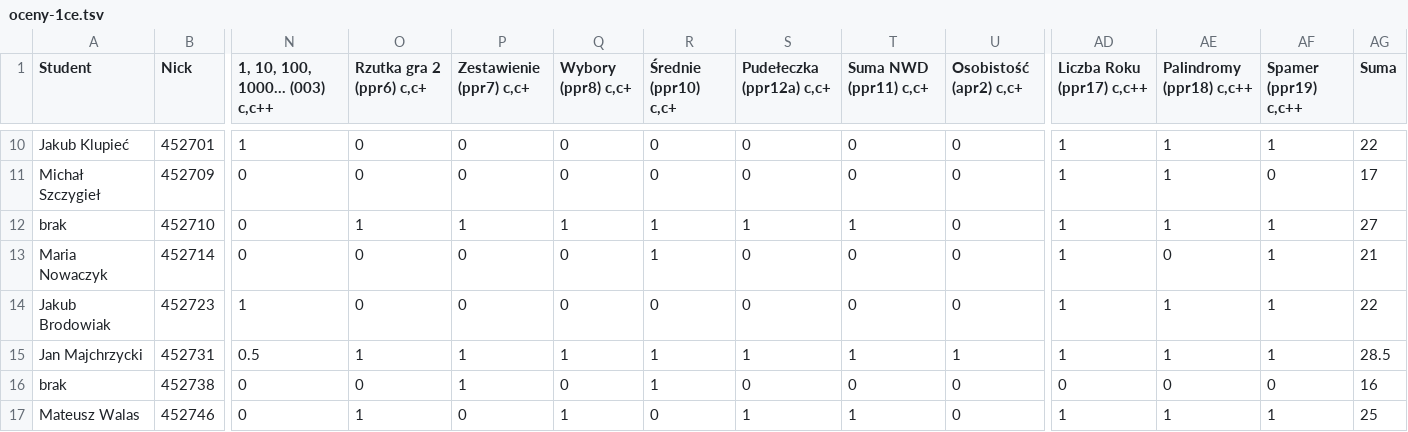
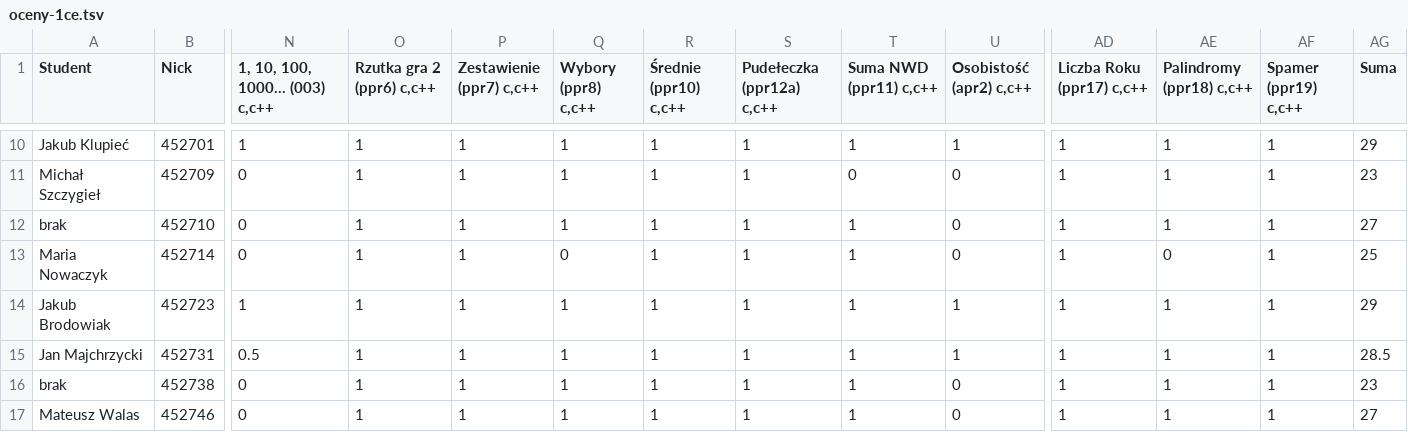
Before and after one commit to siulkilulki/academic-kickstart, a TSV file: content/teaching/ppr/files/oceny-1ce.tsv, drawn as a sheet; only a part is shown, gaps mark what is left out; the diff covers the shown part only; the diff names each change by its address in the sheet, - before the commit and + after, or states it on an @@ line.

```diff
--- a/content/teaching/ppr/files/oceny-1ce.tsv
+++ b/content/teaching/ppr/files/oceny-1ce.tsv
-O1: Rzutka gra 2 (ppr6) c,c+
+O1: Rzutka gra 2 (ppr6) c,c++
-P1: Zestawienie (ppr7) c,c+
+P1: Zestawienie (ppr7) c,c++
-Q1: Wybory (ppr8) c,c+
+Q1: Wybory (ppr8) c,c++
-R1: Średnie (ppr10) c,c+
+R1: Średnie (ppr10) c,c++
-S1: Pudełeczka (ppr12a) c,c+
+S1: Pudełeczka (ppr12a) c,c++
-T1: Suma NWD (ppr11) c,c+
+T1: Suma NWD (ppr11) c,c++
-U1: Osobistość (apr2) c,c+
+U1: Osobistość (apr2) c,c++
-O10:O11 (Rzutka gra 2 (ppr6) c,c++): 0
+O10:O11 (Rzutka gra 2 (ppr6) c,c++): 1
-P10:P11 (Zestawienie (ppr7) c,c++): 0
+P10:P11 (Zestawienie (ppr7) c,c++): 1
-Q10:Q11 (Wybory (ppr8) c,c++): 0
+Q10:Q11 (Wybory (ppr8) c,c++): 1
-R10:R11 (Średnie (ppr10) c,c++): 0
+R10:R11 (Średnie (ppr10) c,c++): 1
-S10:S11 (Pudełeczka (ppr12a) c,c++): 0
+S10:S11 (Pudełeczka (ppr12a) c,c++): 1
-T10 (Suma NWD (ppr11) c,c++): 0
+T10 (Suma NWD (ppr11) c,c++): 1
-U10 (Osobistość (apr2) c,c++): 0
+U10 (Osobistość (apr2) c,c++): 1
-AG10 (Suma): 22
+AG10 (Suma): 29
-AF11 (Spamer (ppr19) c,c++): 0
+AF11 (Spamer (ppr19) c,c++): 1
-AG11 (Suma): 17
+AG11 (Suma): 23
-O13:O14 (Rzutka gra 2 (ppr6) c,c++): 0
+O13:O14 (Rzutka gra 2 (ppr6) c,c++): 1
-P13:P14 (Zestawienie (ppr7) c,c++): 0
+P13:P14 (Zestawienie (ppr7) c,c++): 1
-S13:S14 (Pudełeczka (ppr12a) c,c++): 0
+S13:S14 (Pudełeczka (ppr12a) c,c++): 1
-T13:T14 (Suma NWD (ppr11) c,c++): 0
+T13:T14 (Suma NWD (ppr11) c,c++): 1
-AG13 (Suma): 21
+AG13 (Suma): 25
-Q14 (Wybory (ppr8) c,c++): 0
+Q14 (Wybory (ppr8) c,c++): 1
-R14 (Średnie (ppr10) c,c++): 0
+R14 (Średnie (ppr10) c,c++): 1
-U14 (Osobistość (apr2) c,c++): 0
+U14 (Osobistość (apr2) c,c++): 1
-AG14 (Suma): 22
+AG14 (Suma): 29
-O16 (Rzutka gra 2 (ppr6) c,c++): 0
+O16 (Rzutka gra 2 (ppr6) c,c++): 1
-Q16 (Wybory (ppr8) c,c++): 0
+Q16 (Wybory (ppr8) c,c++): 1
-S16 (Pudełeczka (ppr12a) c,c++): 0
+S16 (Pudełeczka (ppr12a) c,c++): 1
-T16 (Suma NWD (ppr11) c,c++): 0
+T16 (Suma NWD (ppr11) c,c++): 1
-AD16 (Liczba Roku (ppr17) c,c++): 0
+AD16 (Liczba Roku (ppr17) c,c++): 1
-AE16 (Palindromy (ppr18) c,c++): 0
+AE16 (Palindromy (ppr18) c,c++): 1
-AF16 (Spamer (ppr19) c,c++): 0
+AF16 (Spamer (ppr19) c,c++): 1
-AG16 (Suma): 16
+AG16 (Suma): 23
-P17 (Zestawienie (ppr7) c,c++): 0
+P17 (Zestawienie (ppr7) c,c++): 1
-R17 (Średnie (ppr10) c,c++): 0
+R17 (Średnie (ppr10) c,c++): 1
-AG17 (Suma): 25
+AG17 (Suma): 27
```
Also changed, not shown: 79 edited cells elsewhere in this file.
